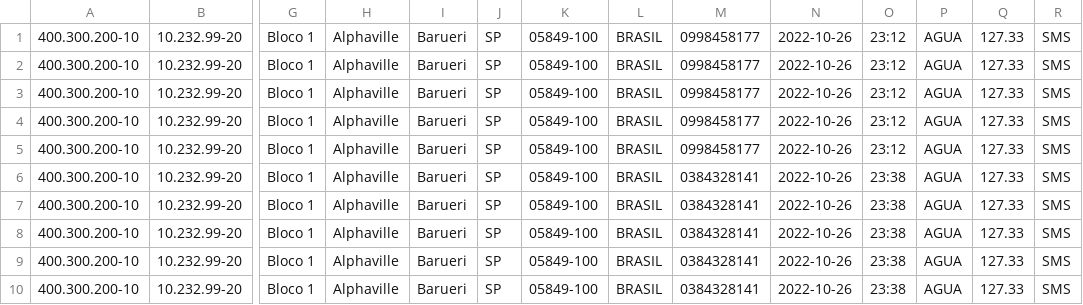
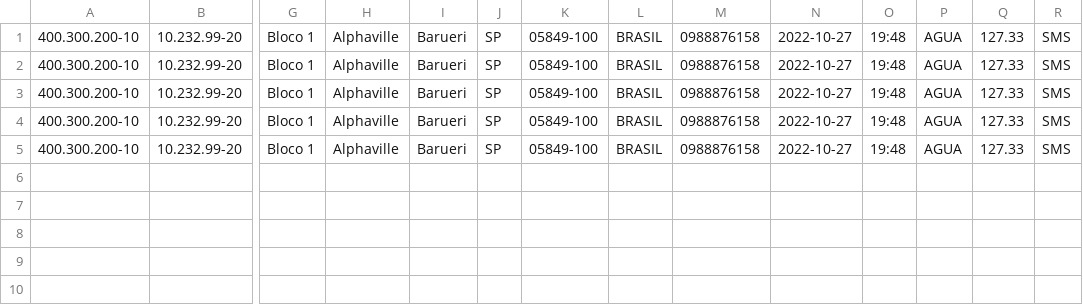
Before and after one commit to Diego-SLuiz/GerenciadorContasApp, a CSV file: AguaLuzAtracao/src/main/java/agua-luz-output/agua-luz-contratos.csv, drawn as a sheet; only a part is shown, gaps mark what is left out; rows hold the shown columns only; the diff names each change by its address in the sheet, - before the commit and + after, or states it on an @@ line.

Commit message:
Adicionando método para exibirContrato convertendo valores

```diff
--- a/AguaLuzAtracao/src/main/java/agua-luz-output/agua-luz-contratos.csv
+++ b/AguaLuzAtracao/src/main/java/agua-luz-output/agua-luz-contratos.csv
-M1:M5: 0998458177
+M1:M5: 0988876158
-N1:N5: 2022-10-26
+N1:N5: 2022-10-27
-O1:O5: 23:12
+O1:O5: 19:48
-row 6: 400.300.200-10 | 10.232.99-20 | Bloco 1 | Alphaville | Barueri | SP | 05849-100 | BRASIL | 0384328141 | 2022-10-26 | 23:38 | AGUA | 127.33 | SMS
-row 7: 400.300.200-10 | 10.232.99-20 | Bloco 1 | Alphaville | Barueri | SP | 05849-100 | BRASIL | 0384328141 | 2022-10-26 | 23:38 | AGUA | 127.33 | SMS
-row 8: 400.300.200-10 | 10.232.99-20 | Bloco 1 | Alphaville | Barueri | SP | 05849-100 | BRASIL | 0384328141 | 2022-10-26 | 23:38 | AGUA | 127.33 | SMS
-row 9: 400.300.200-10 | 10.232.99-20 | Bloco 1 | Alphaville | Barueri | SP | 05849-100 | BRASIL | 0384328141 | 2022-10-26 | 23:38 | AGUA | 127.33 | SMS
-row 10: 400.300.200-10 | 10.232.99-20 | Bloco 1 | Alphaville | Barueri | SP | 05849-100 | BRASIL | 0384328141 | 2022-10-26 | 23:38 | AGUA | 127.33 | SMS
```
Also changed, not shown: 4 other files.
